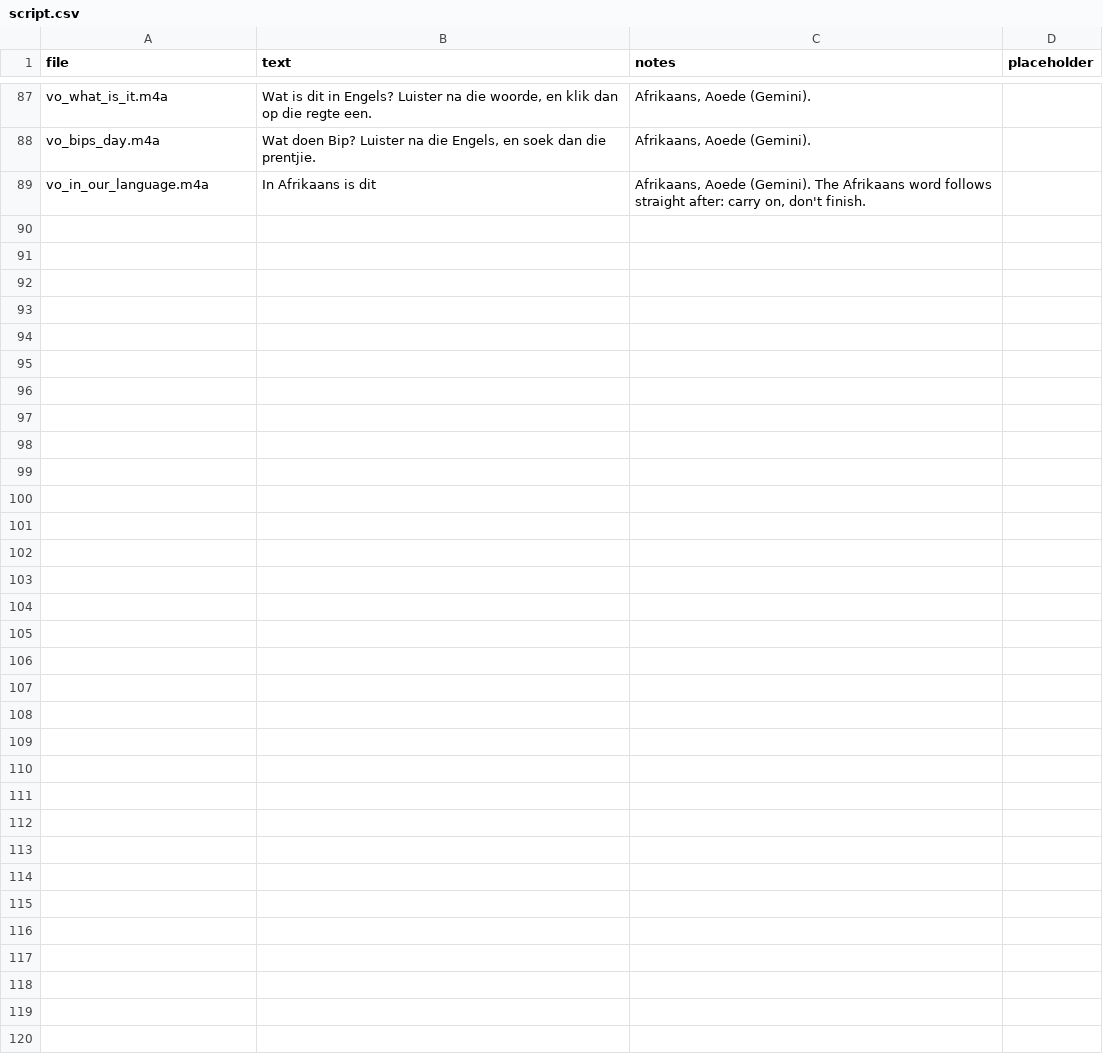
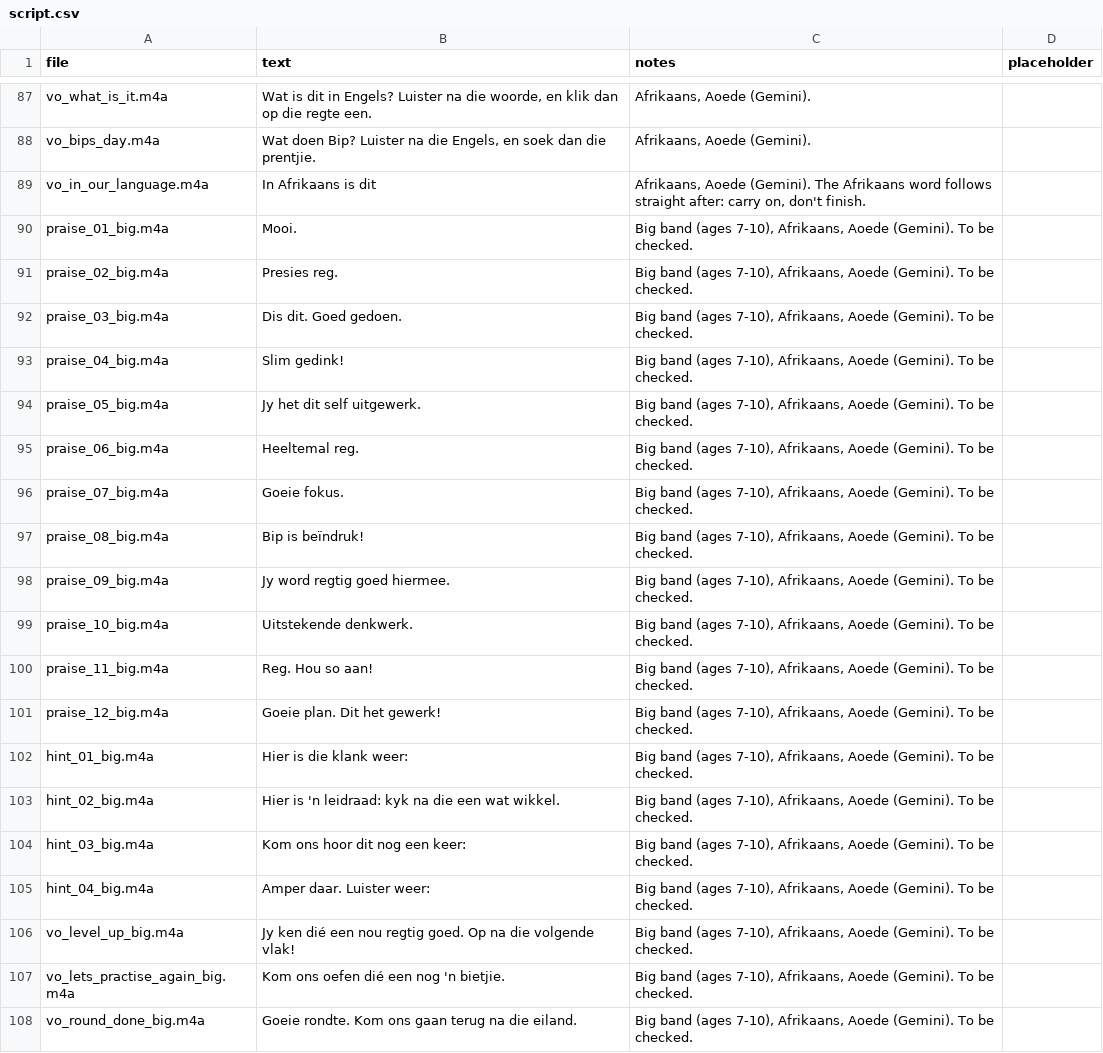
Before and after one commit to evertgrobler/bip-island, a CSV file: audio/af/script.csv, drawn as a sheet; only a part is shown, gaps mark what is left out; the diff covers the shown part only.

```diff
--- a/audio/af/script.csv
+++ b/audio/af/script.csv
@@ -89 +89,20 @@ vo_bips_day.m4a,"Wat doen Bip? Luister na die Engels, en soek dan die prentjie."
 vo_in_our_language.m4a,In Afrikaans is dit,"Afrikaans, Aoede (Gemini). The Afrikaans word follows straight after: carry on, don't finish.",
+praise_01_big.m4a,Mooi.,"Big band (ages 7-10), Afrikaans, Aoede (Gemini). To be checked.",
+praise_02_big.m4a,Presies reg.,"Big band (ages 7-10), Afrikaans, Aoede (Gemini). To be checked.",
+praise_03_big.m4a,Dis dit. Goed gedoen.,"Big band (ages 7-10), Afrikaans, Aoede (Gemini). To be checked.",
+praise_04_big.m4a,Slim gedink!,"Big band (ages 7-10), Afrikaans, Aoede (Gemini). To be checked.",
+praise_05_big.m4a,Jy het dit self uitgewerk.,"Big band (ages 7-10), Afrikaans, Aoede (Gemini). To be checked.",
+praise_06_big.m4a,Heeltemal reg.,"Big band (ages 7-10), Afrikaans, Aoede (Gemini). To be checked.",
+praise_07_big.m4a,Goeie fokus.,"Big band (ages 7-10), Afrikaans, Aoede (Gemini). To be checked.",
+praise_08_big.m4a,Bip is beïndruk!,"Big band (ages 7-10), Afrikaans, Aoede (Gemini). To be checked.",
+praise_09_big.m4a,Jy word regtig goed hiermee.,"Big band (ages 7-10), Afrikaans, Aoede (Gemini). To be checked.",
+praise_10_big.m4a,Uitstekende denkwerk.,"Big band (ages 7-10), Afrikaans, Aoede (Gemini). To be checked.",
+praise_11_big.m4a,Reg. Hou so aan!,"Big band (ages 7-10), Afrikaans, Aoede (Gemini). To be checked.",
+praise_12_big.m4a,Goeie plan. Dit het gewerk!,"Big band (ages 7-10), Afrikaans, Aoede (Gemini). To be checked.",
+hint_01_big.m4a,Hier is die klank weer:,"Big band (ages 7-10), Afrikaans, Aoede (Gemini). To be checked.",
+hint_02_big.m4a,Hier is 'n leidraad: kyk na die een wat wikkel.,"Big band (ages 7-10), Afrikaans, Aoede (Gemini). To be checked.",
+hint_03_big.m4a,Kom ons hoor dit nog een keer:,"Big band (ages 7-10), Afrikaans, Aoede (Gemini). To be checked.",
+hint_04_big.m4a,Amper daar. Luister weer:,"Big band (ages 7-10), Afrikaans, Aoede (Gemini). To be checked.",
+vo_level_up_big.m4a,Jy ken dié een nou regtig goed. Op na die volgende vlak!,"Big band (ages 7-10), Afrikaans, Aoede (Gemini). To be checked.",
+vo_lets_practise_again_big.m4a,Kom ons oefen dié een nog 'n bietjie.,"Big band (ages 7-10), Afrikaans, Aoede (Gemini). To be checked.",
+vo_round_done_big.m4a,Goeie rondte. Kom ons gaan terug na die eiland.,"Big band (ages 7-10), Afrikaans, Aoede (Gemini). To be checked.",
```
Also changed, not shown: 11 added rows elsewhere in this file, audio/script.csv, 11 other files.
